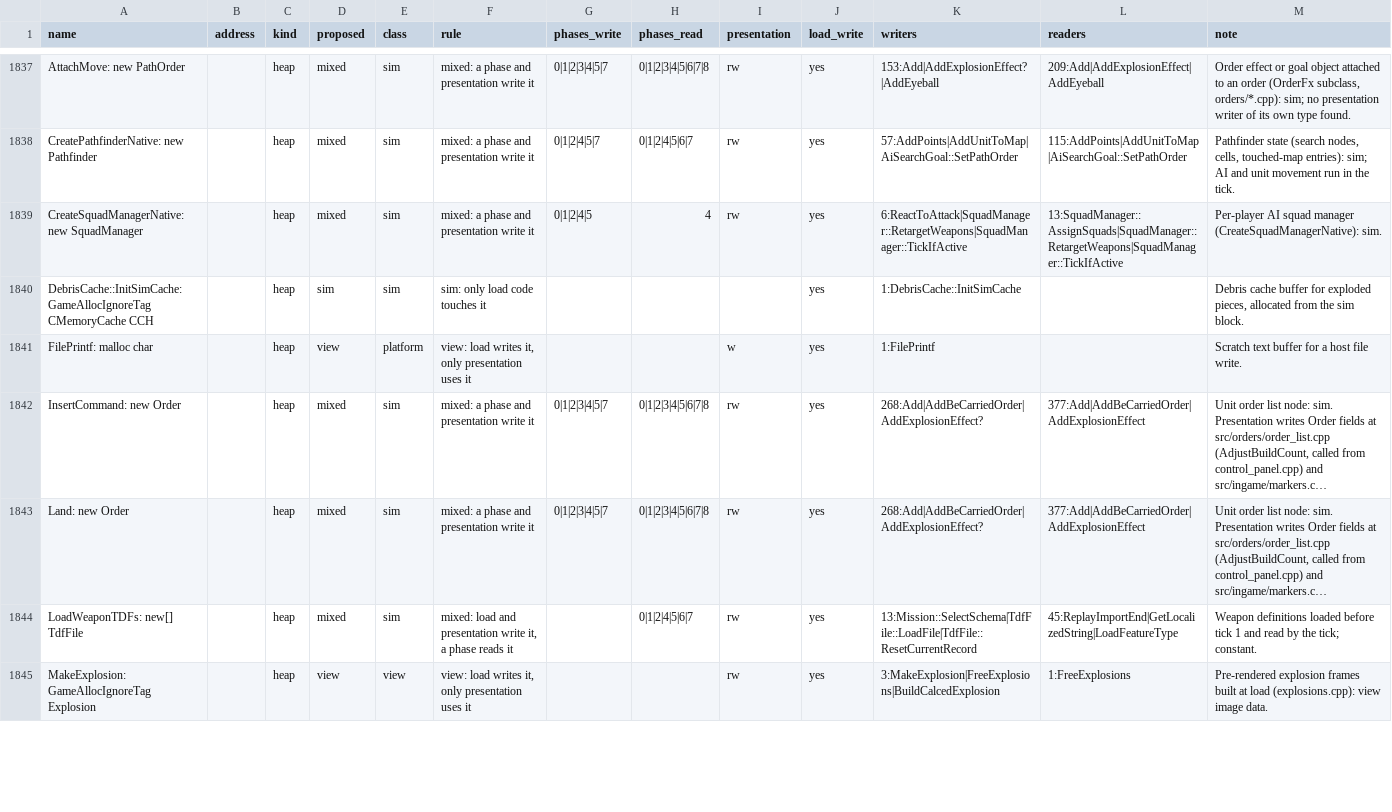
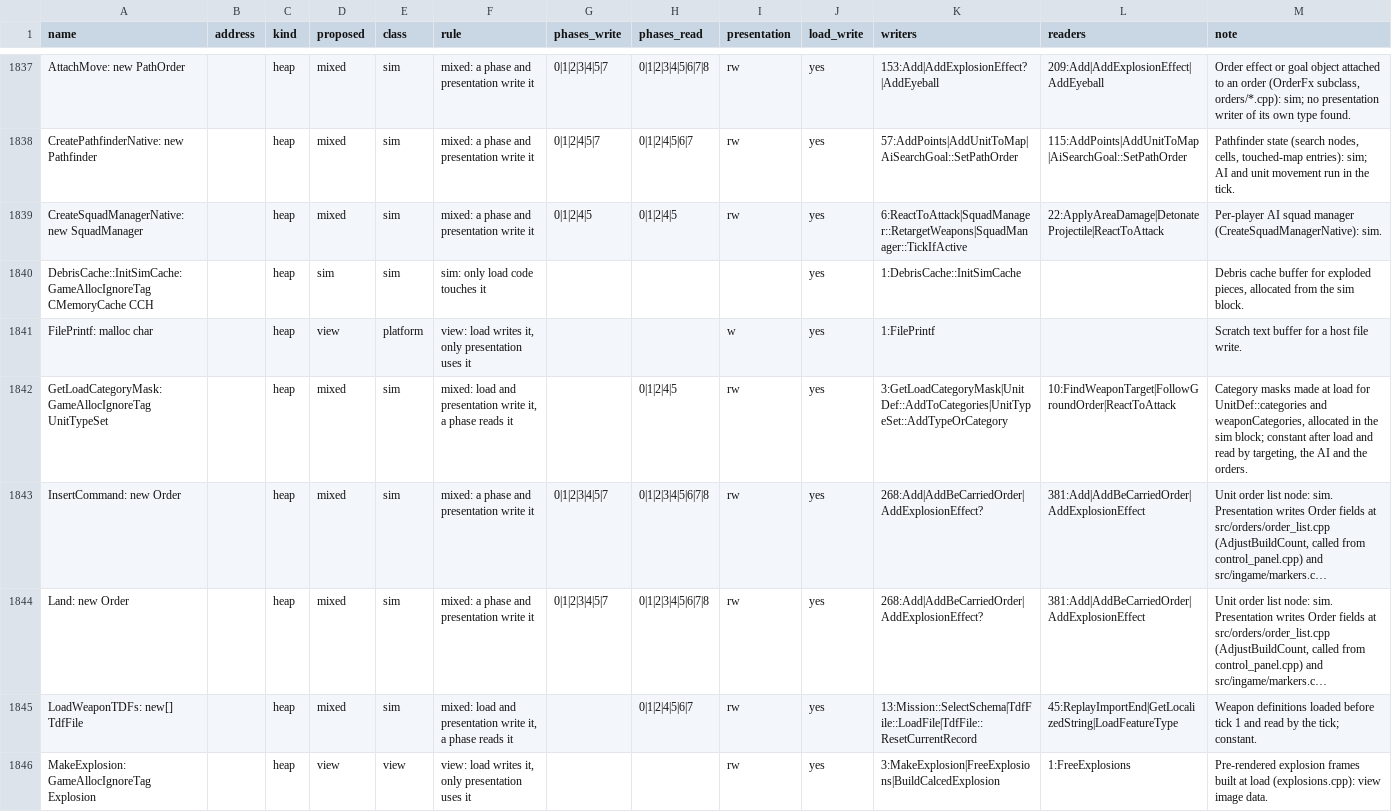
Before and after one commit to ozgb/byte-tactics-moddable, a CSV file: data/state_classes.csv, drawn as a sheet; only a part is shown, gaps mark what is left out; long unchanged cells end in …; addresses are those after the commit; the diff covers the shown part only; the diff names each change by its address in the sheet, - before the commit and + after, or states it on an @@ line.

```diff
--- a/data/state_classes.csv
+++ b/data/state_classes.csv
-H1839 (phases_read): 4
+H1839 (phases_read): 0|1|2|4|5
-L1839 (readers): 13:SquadManager::AssignSquads|SquadManager::RetargetWeapons|SquadManager::TickIfActive
+L1839 (readers): 22:ApplyAreaDamage|DetonateProjectile|ReactToAttack
+row 1842: GetLoadCategoryMask: GameAllocIgnoreTag UnitTypeSet |  | heap | mixed | sim | mixed: load and presentation write it, a phase reads it |  | 0|1|2|4|5 | rw | yes | 3:GetLoadCategoryMask|UnitDef::AddToCategories|UnitTypeSet::AddTypeOrCategory | 10:FindWeaponTarget|FollowGroundOrder|ReactToAttack | Category masks made at load for UnitDef::categories and weaponCategories, allocated in the sim block; constant after load and read by targeting, the AI and the orders.
-L1843:L1844 (readers): 377:Add|AddBeCarriedOrder|AddExplosionEffect
+L1843:L1844 (readers): 381:Add|AddBeCarriedOrder|AddExplosionEffect
```
Also changed, not shown: 120 edited cells elsewhere in this file, data/coupling.csv, data/hazards.csv, 4 other files.
